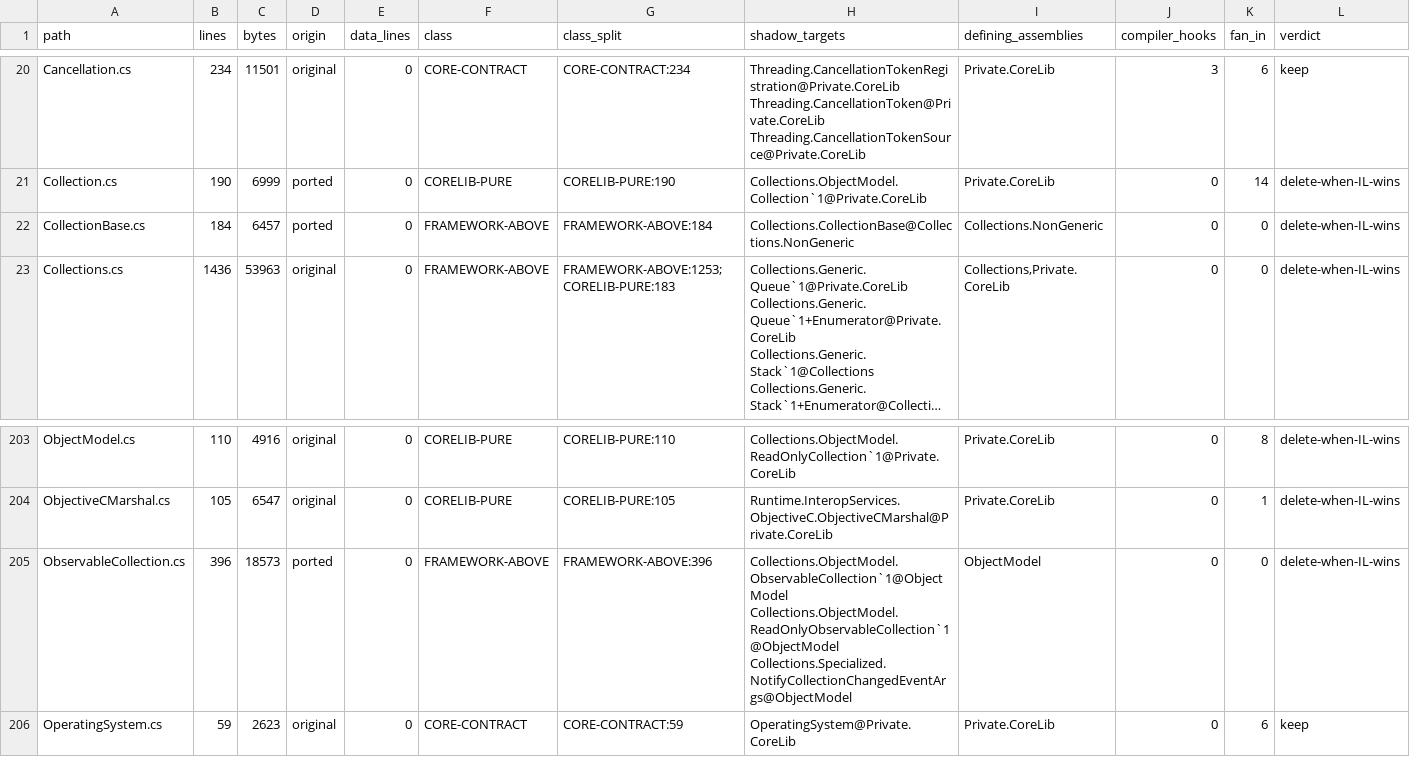
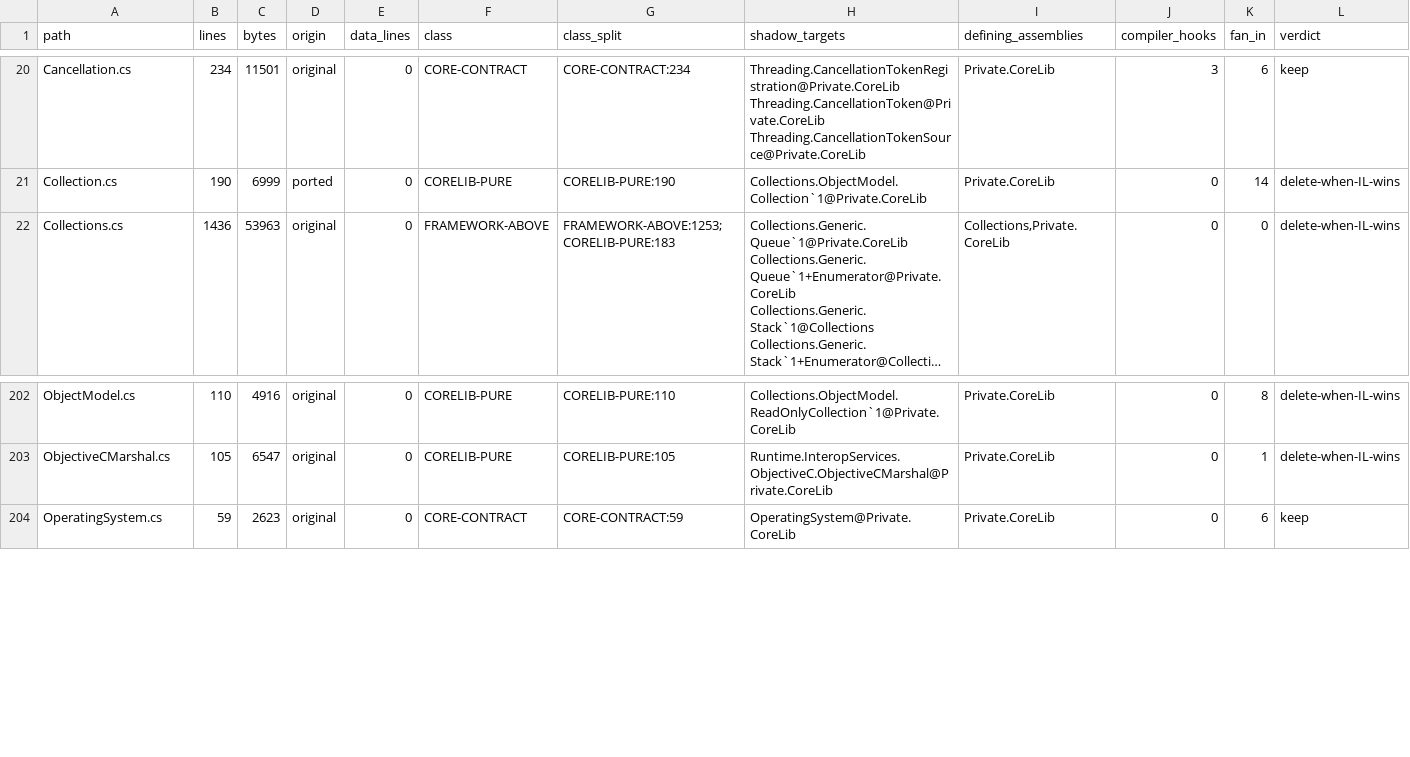
Before and after one commit to jonathanperis/csharpc, a TSV file: tools/il-first/ownership.tsv, drawn as a sheet; only a part is shown, gaps mark what is left out; long unchanged cells end in …; rows hold the shown columns only; the diff names each change by its address in the sheet, - before the commit and + after, or states it on an @@ line.

Commit message:
System.ObjectModel and System.Collections.NonGeneric from the framework's IL (issue 271)
Deleted: corelib/ObservableCollection.cs, CollectionBase.cs, the PropertyChangedEventArgs/PropertyChangingEventArgs shadows.
Delegate.HasSingleTarget comes from the runtime (csrt_delegate_has_single_target); the corelib's X509 certificate collections derive from
the real CollectionBase (List[i], List.Add... as in .NET) and the framework-IL choice always takes System.Collections.NonGeneric.
System.Collections and System.Collections.Concurrent stay shadows: they forward types to CoreLib as well as defining their own, which the
IL front-end cannot bind (ADR 0023).

```diff
--- a/tools/il-first/ownership.tsv
+++ b/tools/il-first/ownership.tsv
-row 22: CollectionBase.cs | 184 | 6457 | ported | 0 | FRAMEWORK-ABOVE | FRAMEWORK-ABOVE:184 | Collections.CollectionBase@Collections.NonGeneric | Collections.NonGeneric | 0 | 0 | delete-when-IL-wins
-row 205: ObservableCollection.cs | 396 | 18573 | ported | 0 | FRAMEWORK-ABOVE | FRAMEWORK-ABOVE:396 | Collections.ObjectModel.ObservableCollection`1@ObjectModel Collections.ObjectModel.ReadOnlyObservableCollection`1@ObjectModel Collections.Specialized.NotifyCollectionChangedEventArgs@ObjectModel | ObjectModel | 0 | 0 | delete-when-IL-wins
```
Also changed, not shown: 12 other files.
